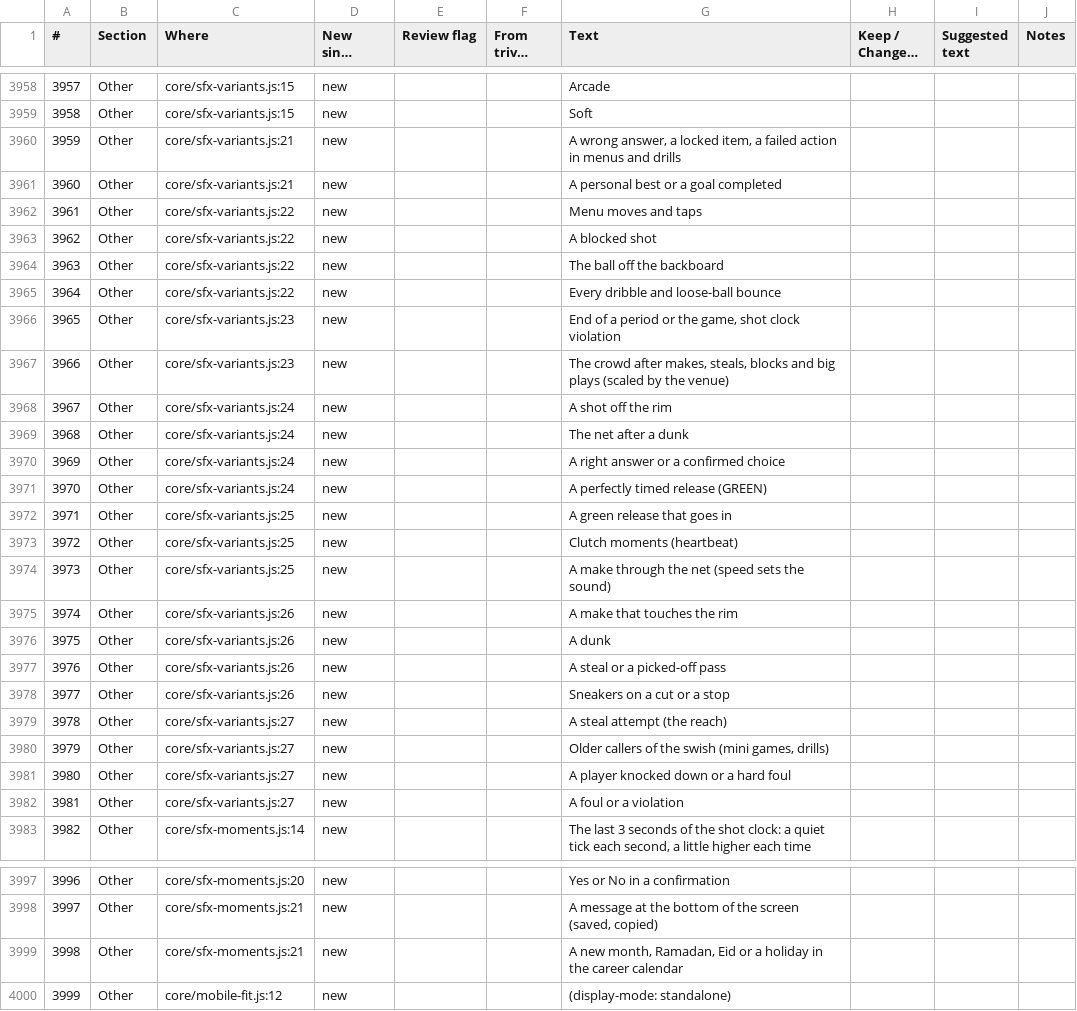
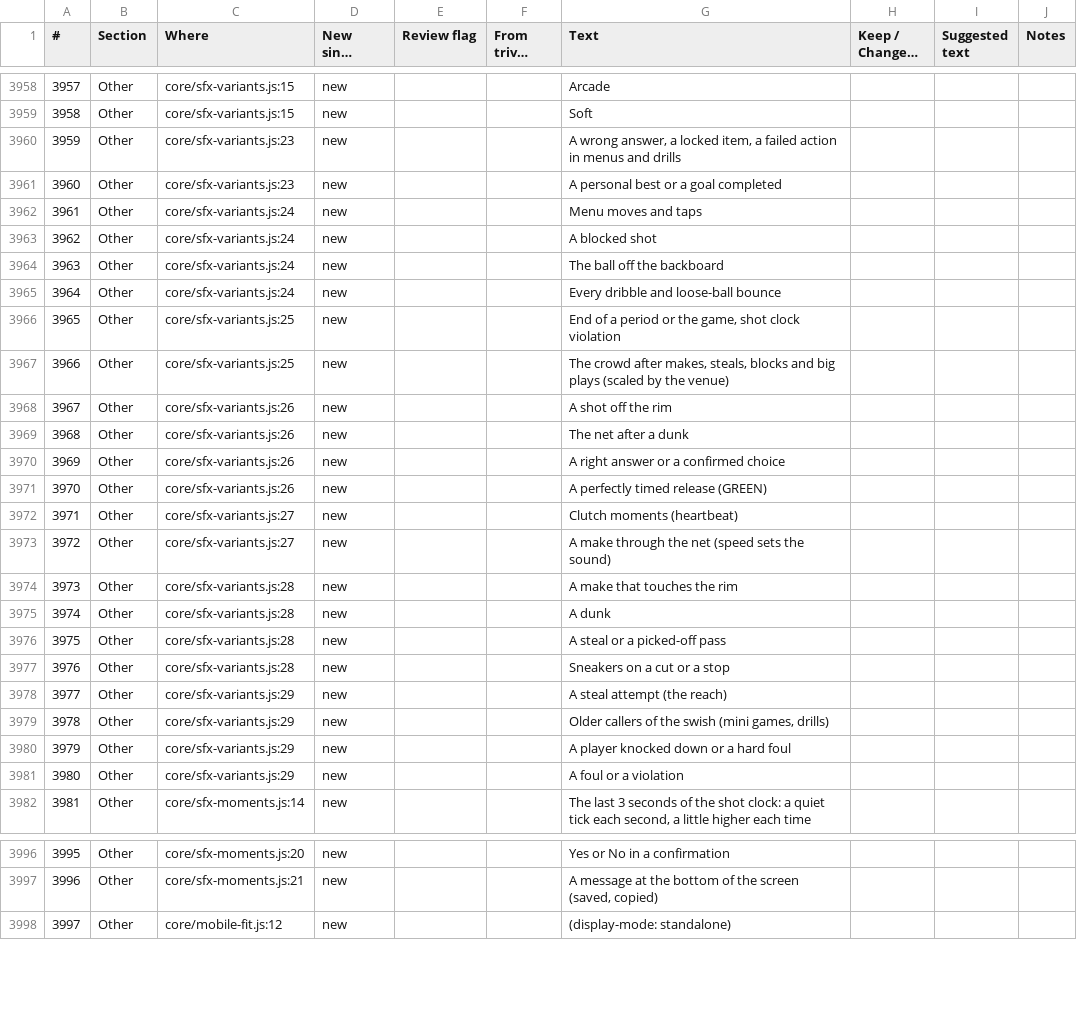
Before and after one commit to halkotob/IslamDunk, a CSV file: docs/review/game-text.csv, drawn as a sheet; only a part is shown, gaps mark what is left out; long unchanged cells end in …; removed rows and columns are numbered as before the commit, all else as after; the diff covers the shown part only; the diff names each change by its address in the sheet, - before the commit and + after, or states it on an @@ line.

```diff
--- a/docs/review/game-text.csv
+++ b/docs/review/game-text.csv
-C3960:C3961 (Where): core/sfx-variants.js:21
+C3960:C3961 (Where): core/sfx-variants.js:23
-C3962:C3965 (Where): core/sfx-variants.js:22
+C3962:C3965 (Where): core/sfx-variants.js:24
-C3966:C3967 (Where): core/sfx-variants.js:23
+C3966:C3967 (Where): core/sfx-variants.js:25
-C3968:C3971 (Where): core/sfx-variants.js:24
+C3968:C3971 (Where): core/sfx-variants.js:26
-row 3972: 3971 | Other | core/sfx-variants.js:25 | new |  |  | A green release that goes in
@@ column A (#) renumbered from row 3972 down @@
-C3972:C3973 (Where): core/sfx-variants.js:25
+C3972:C3973 (Where): core/sfx-variants.js:27
-C3974:C3977 (Where): core/sfx-variants.js:26
+C3974:C3977 (Where): core/sfx-variants.js:28
-C3978:C3981 (Where): core/sfx-variants.js:27
+C3978:C3981 (Where): core/sfx-variants.js:29
-row 3999: 3998 | Other | core/sfx-moments.js:21 | new |  |  | A new month, Ramadan, Eid or a holiday in the career calendar
```
Also changed, not shown: 40 edited cells elsewhere in this file, docs/audio/sound-list.csv, 16 other files.
